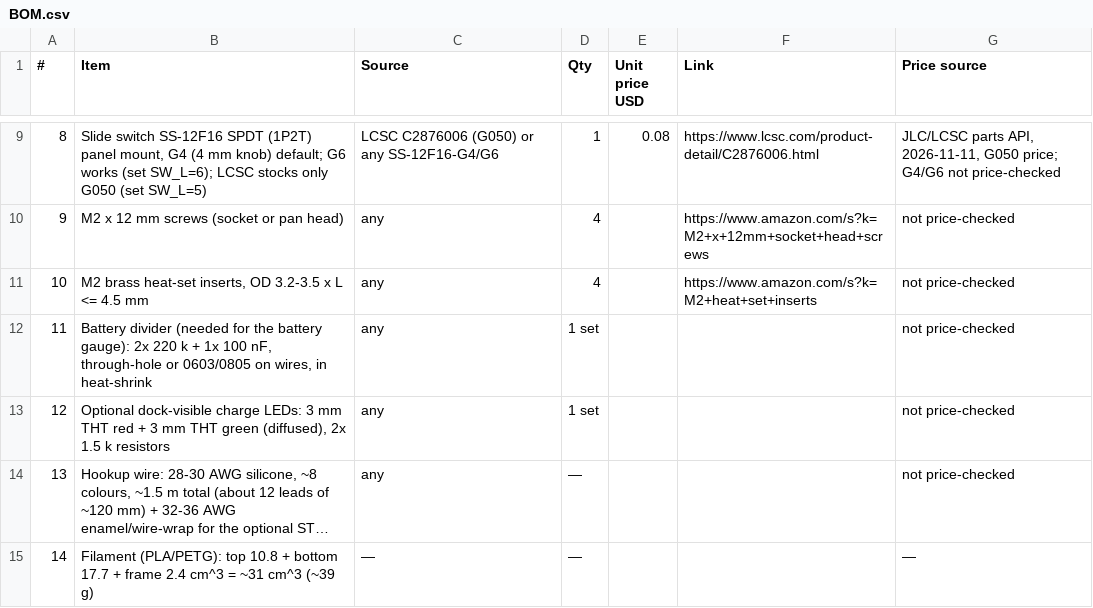
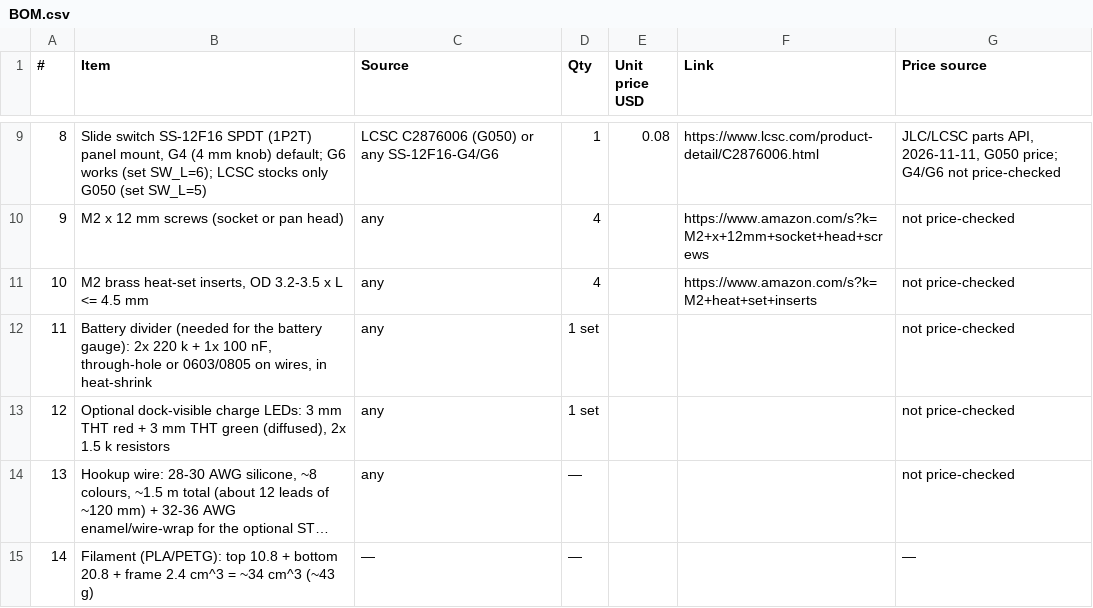
Before and after one commit to vicholz/openald, a CSV file: radio_adafruit_feather_rp2040/docs/BOM.csv, drawn as a sheet; only a part is shown, gaps mark what is left out; long unchanged cells end in …; the diff names each change by its address in the sheet, - before the commit and + after, or states it on an @@ line.

Commit message:
Feather v1.0: solid switch backing; Feather 0.9 mm nearer the USB face with a larger cable-plug recess (test-print fixes)
- SS-12F16: thin ribs replaced by a solid floor-to-deck backing block (side blocks behind the ears,
  2 mm back wall, shelf under the body, lug/wire slot open to the top); drop-in, screwless
- Feather moved 0.9 mm (FEATHER_DY): receptacle mouth 1.60 mm inside the bottom face, 0.10 mm behind
  the recess floor; recess 13.0 x 7.6 r3 x 1.5 straight-walled + r1.0 face fillet
- fit check PASS (0 interferences); dock outer envelope unchanged, plug path at least as open; dock plug
  insertion now 6.9 mm (flagged)
- nothing reprinted or tested yet

```diff
--- a/radio_adafruit_feather_rp2040/docs/BOM.csv
+++ b/radio_adafruit_feather_rp2040/docs/BOM.csv
-B15 (Item): …+ bottom 17.7 + frame 2.4 cm^3 = ~31 cm^3 (~39 g)
+B15 (Item): …+ bottom 20.8 + frame 2.4 cm^3 = ~34 cm^3 (~43 g)
```
Also changed, not shown: 37 other files.
